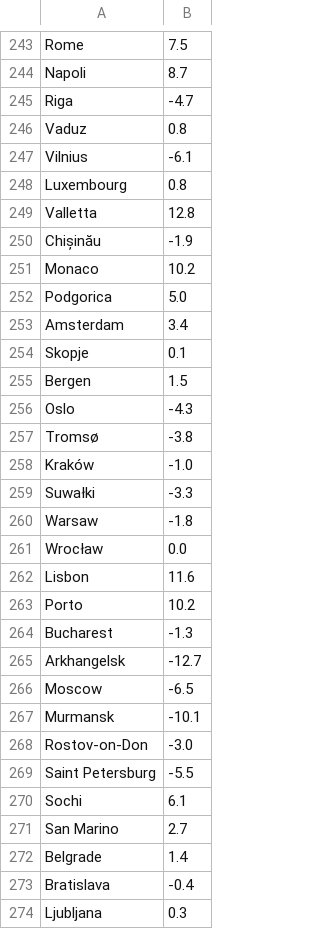
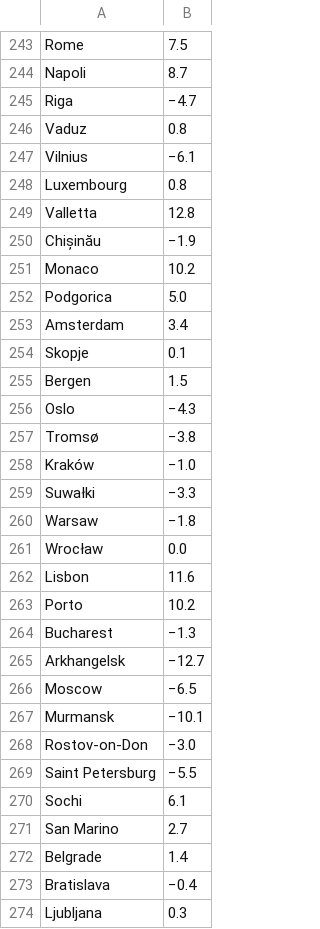
Before and after one commit to typesafe/1brc-zig, a CSV file: data/cities.csv, drawn as a sheet; only a part is shown, gaps mark what is left out; the diff covers the shown part only.

```diff
--- a/data/cities.csv
+++ b/data/cities.csv
@@ -244,8 +244,8 @@ Rome,7.5
 Napoli,8.7
-Riga,-4.7
+Riga,−4.7
 Vaduz,0.8
-Vilnius,-6.1
+Vilnius,−6.1
 Luxembourg,0.8
 Valletta,12.8
-Chișinău,-1.9
+Chișinău,−1.9
 Monaco,10.2
@@ -255,7 +255,7 @@ Skopje,0.1
 Bergen,1.5
-Oslo,-4.3
-Tromsø,-3.8
-Kraków,-1.0
-Suwałki,-3.3
-Warsaw,-1.8
+Oslo,−4.3
+Tromsø,−3.8
+Kraków,−1.0
+Suwałki,−3.3
+Warsaw,−1.8
 Wrocław,0.0
@@ -263,8 +263,8 @@ Lisbon,11.6
 Porto,10.2
-Bucharest,-1.3
-Arkhangelsk,-12.7
-Moscow,-6.5
-Murmansk,-10.1
-Rostov-on-Don,-3.0
-Saint Petersburg,-5.5
+Bucharest,−1.3
+Arkhangelsk,−12.7
+Moscow,−6.5
+Murmansk,−10.1
+Rostov-on-Don,−3.0
+Saint Petersburg,−5.5
 Sochi,6.1
@@ -272,3 +272,3 @@ San Marino,2.7
 Belgrade,1.4
-Bratislava,-0.4
+Bratislava,−0.4
 Ljubljana,0.3
```
Also changed, not shown: 68 edited cells elsewhere in this file, 3 other files.
